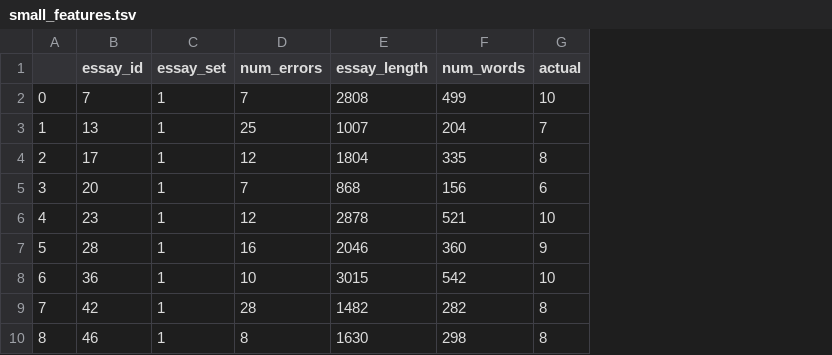
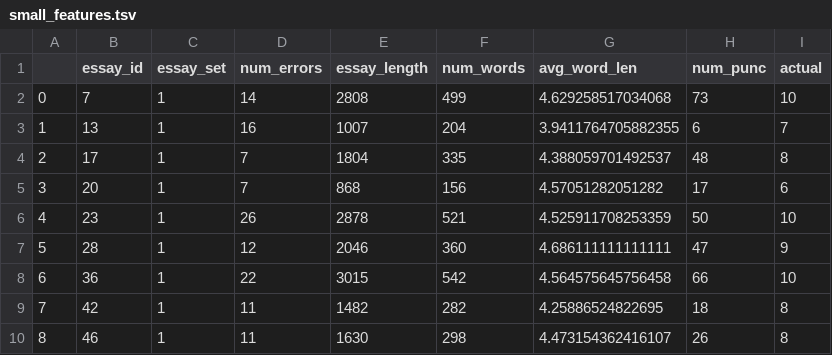
Before and after one commit to liu906/NJU_NLP_2019, a TSV file: Data/small_features.tsv, drawn as a sheet; the diff names each change by its address in the sheet, - before the commit and + after, or states it on an @@ line.

Commit message:
drop grammarcheck feature, add spellChecker avgWordLen numOfPunctuation features

```diff
--- a/Data/small_features.tsv
+++ b/Data/small_features.tsv
+column G (avg_word_len), rows 2-10: 4.629258517034068 | 3.9411764705882355 | 4.388059701492537 | 4.57051282051282 | 4.525911708253359 | 4.686111111111111 | 4.564575645756458 | 4.25886524822695 | 4.473154362416107
+column H (num_punc), rows 2-10: 73 | 6 | 48 | 17 | 50 | 47 | 66 | 18 | 26
-D2 (num_errors): 7
+D2 (num_errors): 14
-D3 (num_errors): 25
+D3 (num_errors): 16
-D4 (num_errors): 12
+D4 (num_errors): 7
-D6 (num_errors): 12
+D6 (num_errors): 26
-D7 (num_errors): 16
+D7 (num_errors): 12
-D8 (num_errors): 10
+D8 (num_errors): 22
-D9 (num_errors): 28
+D9 (num_errors): 11
-D10 (num_errors): 8
+D10 (num_errors): 11
```
Also changed, not shown: 6 other files.
